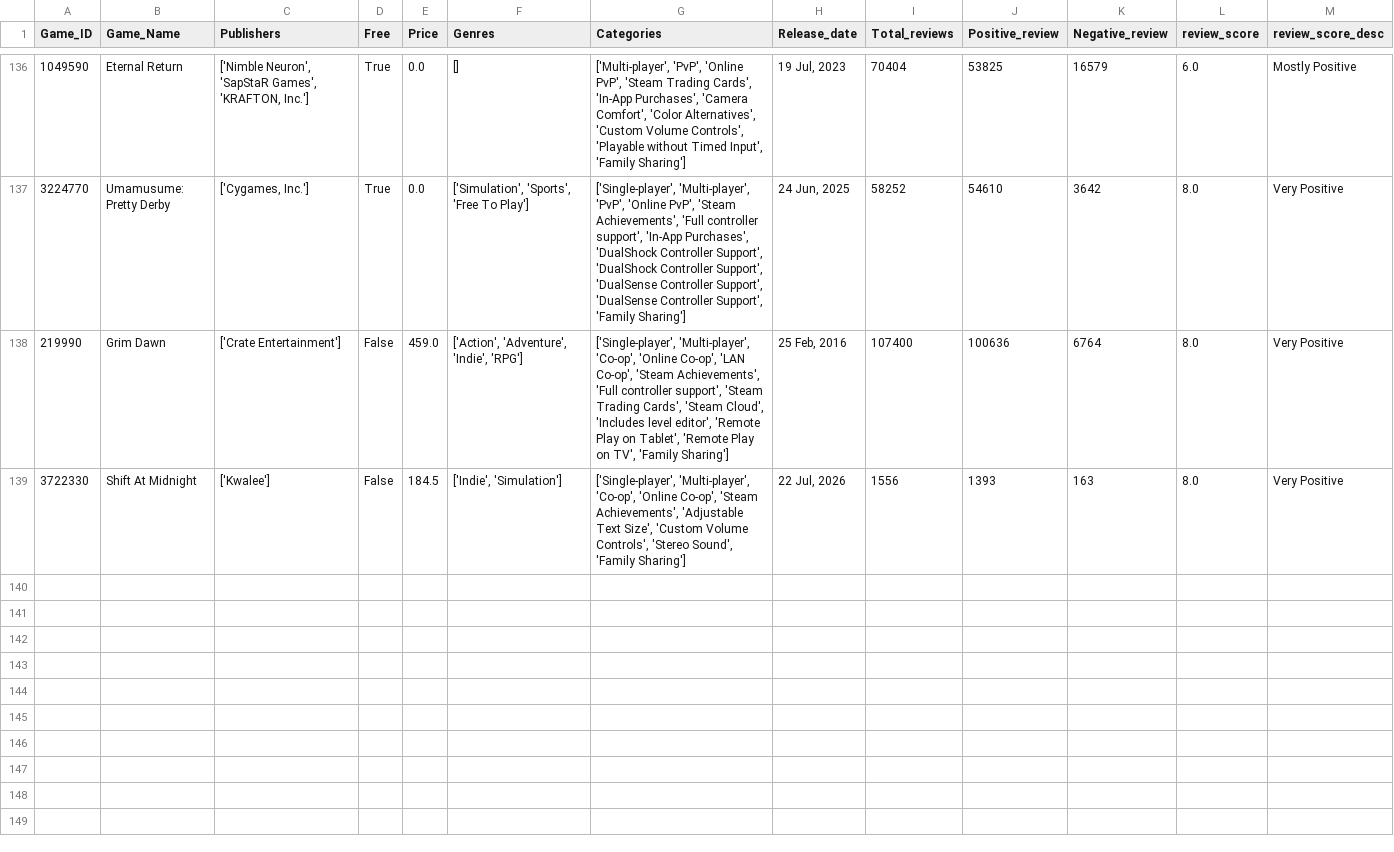
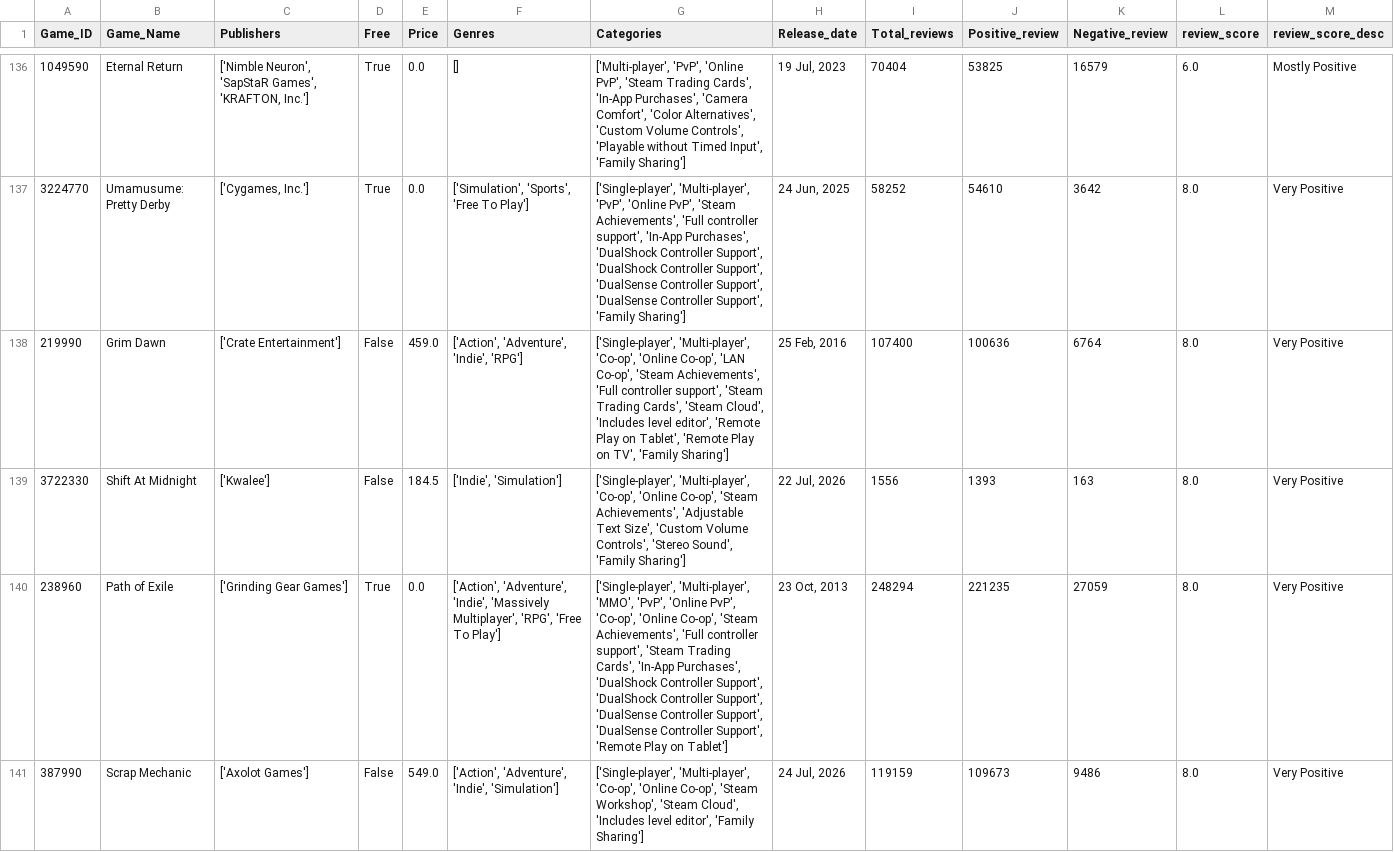
Before and after one commit to Kidmaiook/game_analysis_data_collection, a CSV file: data/raw/game_data/game_data.csv, drawn as a sheet; only a part is shown, gaps mark what is left out.

```diff
--- a/data/raw/game_data/game_data.csv
+++ b/data/raw/game_data/game_data.csv
@@ -139 +139,3 @@ Game_ID,Game_Name,Publishers,Free,Price,Genres,Categories,Release_date,Total_rev
 3722330,Shift At Midnight,['Kwalee'],False,184.5,"['Indie', 'Simulation']","['Single-player', 'Multi-player', 'Co-op', 'Online Co-op', 'Steam Achievements', 'Adjustable Text Size', 'Custom Volume Controls', 'Stereo Sound', 'Family Sharing']","22 Jul, 2026",1556,1393,163,8.0,Very Positive
+238960,Path of Exile,['Grinding Gear Games'],True,0.0,"['Action', 'Adventure', 'Indie', 'Massively Multiplayer', 'RPG', 'Free To Play']","['Single-player', 'Multi-player', 'MMO', 'PvP', 'Online PvP', 'Co-op', 'Online Co-op', 'Steam Achievements', 'Full controller support', 'Steam Trading Cards', 'In-App Purchases', 'DualShock Controller Support', 'DualShock Controller Support', 'DualSense Controller Support', 'DualSense Controller Support', 'Remote Play on Tablet']","23 Oct, 2013",248294,221235,27059,8.0,Very Positive
+387990,Scrap Mechanic,['Axolot Games'],False,549.0,"['Action', 'Adventure', 'Indie', 'Simulation']","['Single-player', 'Multi-player', 'Co-op', 'Online Co-op', 'Steam Workshop', 'Steam Cloud', 'Includes level editor', 'Family Sharing']","24 Jul, 2026",119159,109673,9486,8.0,Very Positive
```
Also changed, not shown: 2 other files.
